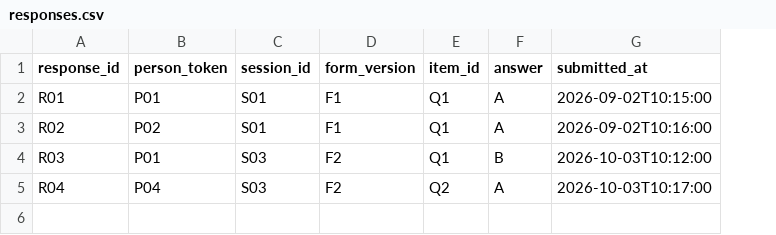
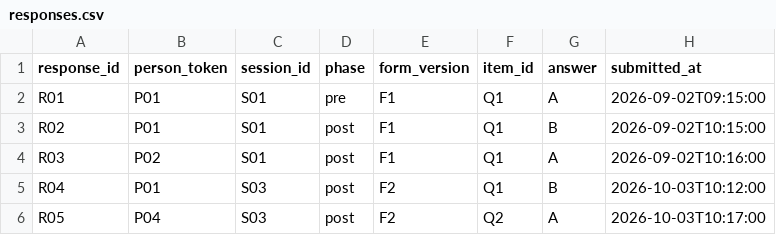
Before and after one commit to kirkt460715/112403-course-learning-gain, a CSV file: data/responses.csv, drawn as a sheet; addresses are those after the commit; the diff names each change by its address in the sheet, - before the commit and + after, or states it on an @@ line.

```diff
--- a/data/responses.csv
+++ b/data/responses.csv
+column D (phase), rows 2-5: pre | post | post | post
-H2 (submitted_at): 2026-09-02T10:15:00
+H2 (submitted_at): 2026-09-02T09:15:00
-B3 (person_token): P02
+B3 (person_token): P01
-G3 (answer): A
+G3 (answer): B
-H3 (submitted_at): 2026-09-02T10:16:00
+H3 (submitted_at): 2026-09-02T10:15:00
-B4 (person_token): P01
+B4 (person_token): P02
-C4 (session_id): S03
+C4 (session_id): S01
-E4 (form_version): F2
+E4 (form_version): F1
-G4 (answer): B
+G4 (answer): A
-H4 (submitted_at): 2026-10-03T10:12:00
+H4 (submitted_at): 2026-09-02T10:16:00
-B5 (person_token): P04
+B5 (person_token): P01
-F5 (item_id): Q2
+F5 (item_id): Q1
-G5 (answer): A
+G5 (answer): B
-H5 (submitted_at): 2026-10-03T10:17:00
+H5 (submitted_at): 2026-10-03T10:12:00
+row 6: R05 | P04 | S03 | post | F2 | Q2 | A | 2026-10-03T10:17:00
```
Also changed, not shown: 1 other file.
